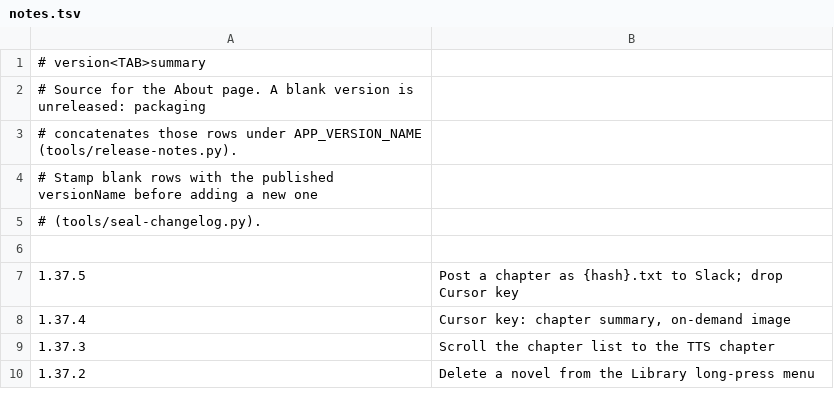
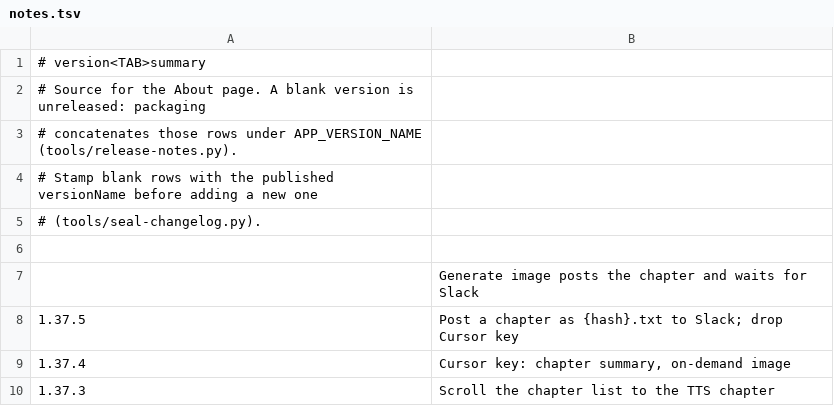
Before and after one commit to vtlinh/novels, a TSV file: android/changelog/notes.tsv, drawn as a sheet; only a part is shown; the shorter side is filled out with more unchanged rows.

```diff
--- a/android/changelog/notes.tsv
+++ b/android/changelog/notes.tsv
@@ -6,2 +6,3 @@
 
+	Generate image posts the chapter and waits for Slack
 1.37.5	Post a chapter as {hash}.txt to Slack; drop Cursor key
```
Also changed, not shown: 10 other files.
